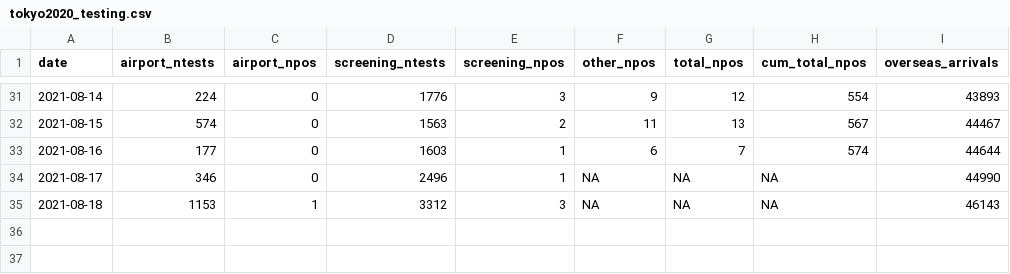
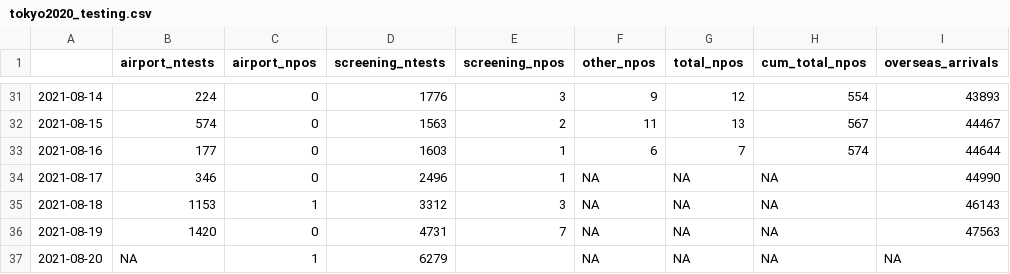
Before and after one commit to nlinton/covid19_tokyo2020, a CSV file: data/tokyo2020_testing.csv, drawn as a sheet; only a part is shown, gaps mark what is left out; the diff names each change by its address in the sheet, - before the commit and + after, or states it on an @@ line.

```diff
--- a/data/tokyo2020_testing.csv
+++ b/data/tokyo2020_testing.csv
-A1: date
+A1: (empty)
+row 36: 2021-08-19 | 1420 | 0 | 4731 | 7 | NA | NA | NA | 47563
+row 37: 2021-08-20 | NA | 1 | 6279 |  | NA | NA | NA | NA
```
Also changed, not shown: data/tokyo2020_linelist.csv, 8 other files.
